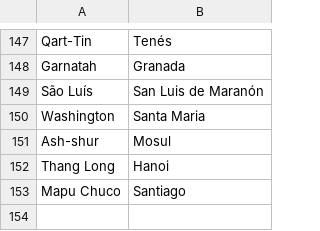
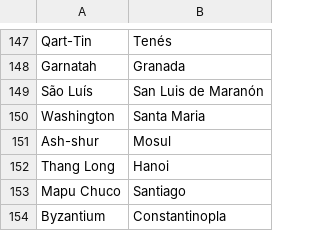
Before and after one commit to crossCiv4/DoC-Cross-Overhaul, a CSV file: Assets/Maps/Translations/Spanish.csv, drawn as a sheet; only a part is shown, gaps mark what is left out; the diff names each change by its address in the sheet, - before the commit and + after, or states it on an @@ line.

Commit message:
Add Constantinople to Spanish name map

```diff
--- a/Assets/Maps/Translations/Spanish.csv
+++ b/Assets/Maps/Translations/Spanish.csv
+row 154: Byzantium | Constantinopla
```
Also changed, not shown: 1 other file.
